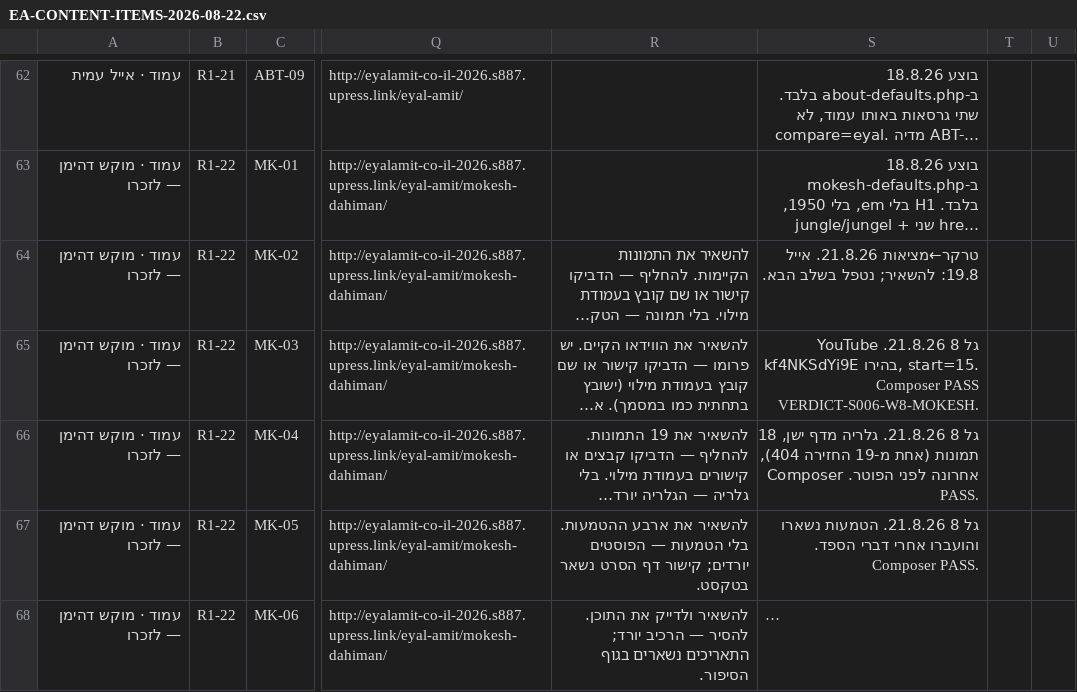
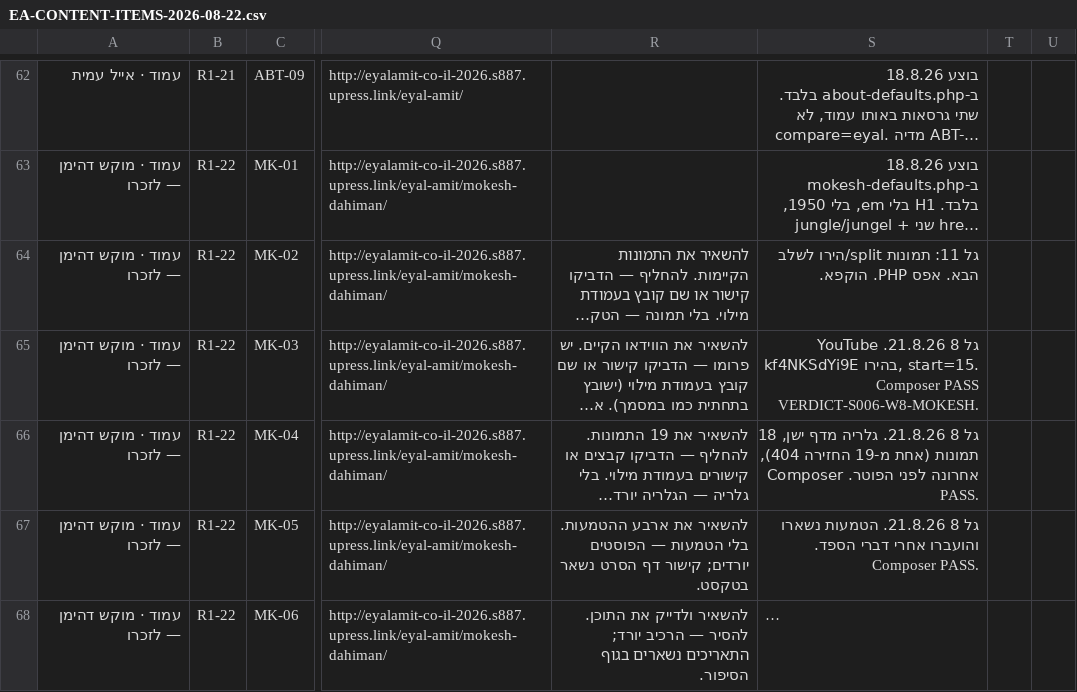
Before and after one commit to WaldNimrod/EyalAmit, a CSV file: _COMMUNICATION/team_100/S006/tracker/EA-CONTENT-ITEMS-2026-08-22.csv, drawn as a sheet; only a part is shown, gaps mark what is left out; long unchanged cells end in …; the diff covers the shown part only; the diff names each change by its address in the sheet, - before the commit and + after, or states it on an @@ line.

```diff
--- a/_COMMUNICATION/team_100/S006/tracker/EA-CONTENT-ITEMS-2026-08-22.csv
+++ b/_COMMUNICATION/team_100/S006/tracker/EA-CONTENT-ITEMS-2026-08-22.csv
-S64: טרקר←מציאות 21.8.26. אייל 19.8: להשאיר; נטפל בשלב הבא.
+S64: גל 11: תמונות split/הירו לשלב הבא. אפס PHP. הוקפא.
```
Also changed, not shown: 15 edited cells elsewhere in this file, _COMMUNICATION/team_100/S006/tracker/EA-CONTENT-TRACKER-2026-08-22.csv, _COMMUNICATION/team_100/S006/tracker/latest-items.csv, 7 other files.
